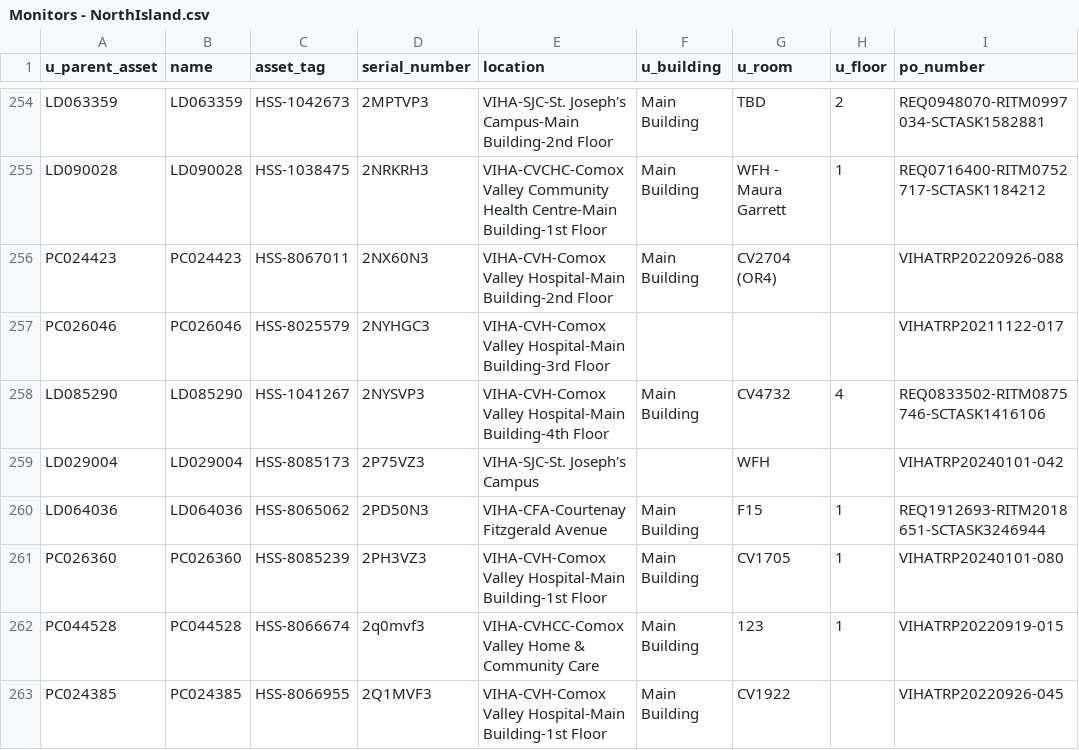
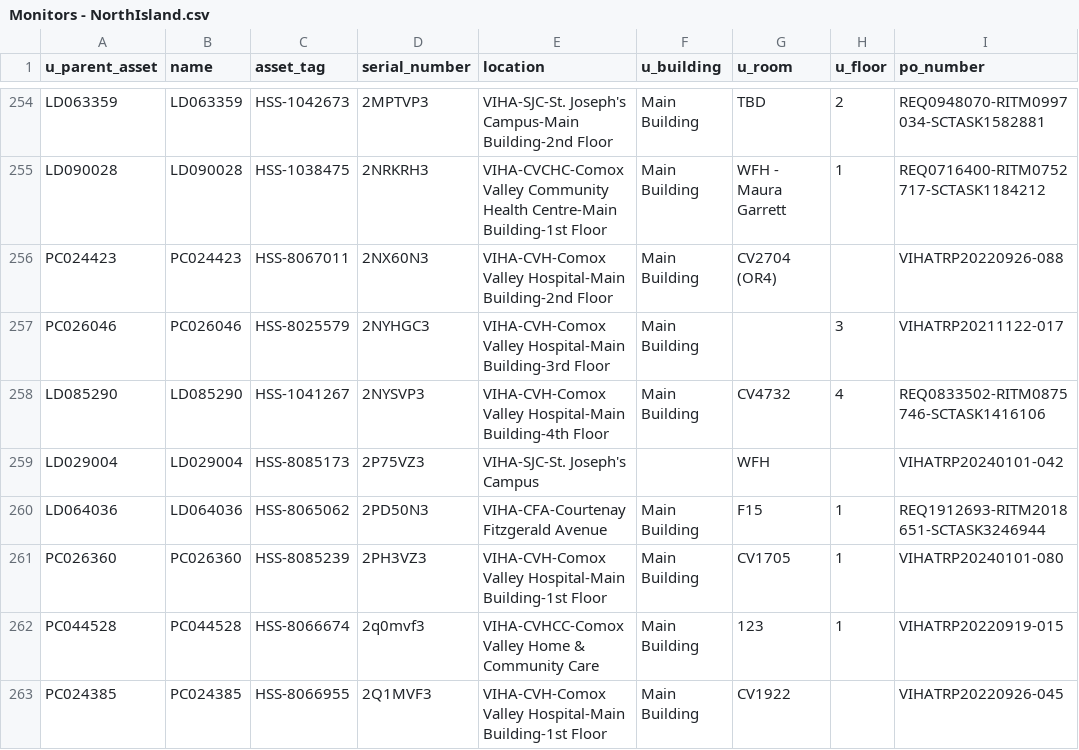
Before and after one commit to digbysa/New-Inventory-Tool, a CSV file: Data/NorthIsland/Monitors - NorthIsland.csv, drawn as a sheet; only a part is shown, gaps mark what is left out; the diff covers the shown part only; the diff names each change by its address in the sheet, - before the commit and + after, or states it on an @@ line.

```diff
--- a/Data/NorthIsland/Monitors - NorthIsland.csv
+++ b/Data/NorthIsland/Monitors - NorthIsland.csv
-F257 (u_building): (empty)
+F257 (u_building): Main Building
-H257 (u_floor): (empty)
+H257 (u_floor): 3
```
Also changed, not shown: 2 added rows and 6 edited cells elsewhere in this file, Data/CampbellRiver/Monitors - CampbellRiver.csv, Data/Carts.csv, 14 other files.
